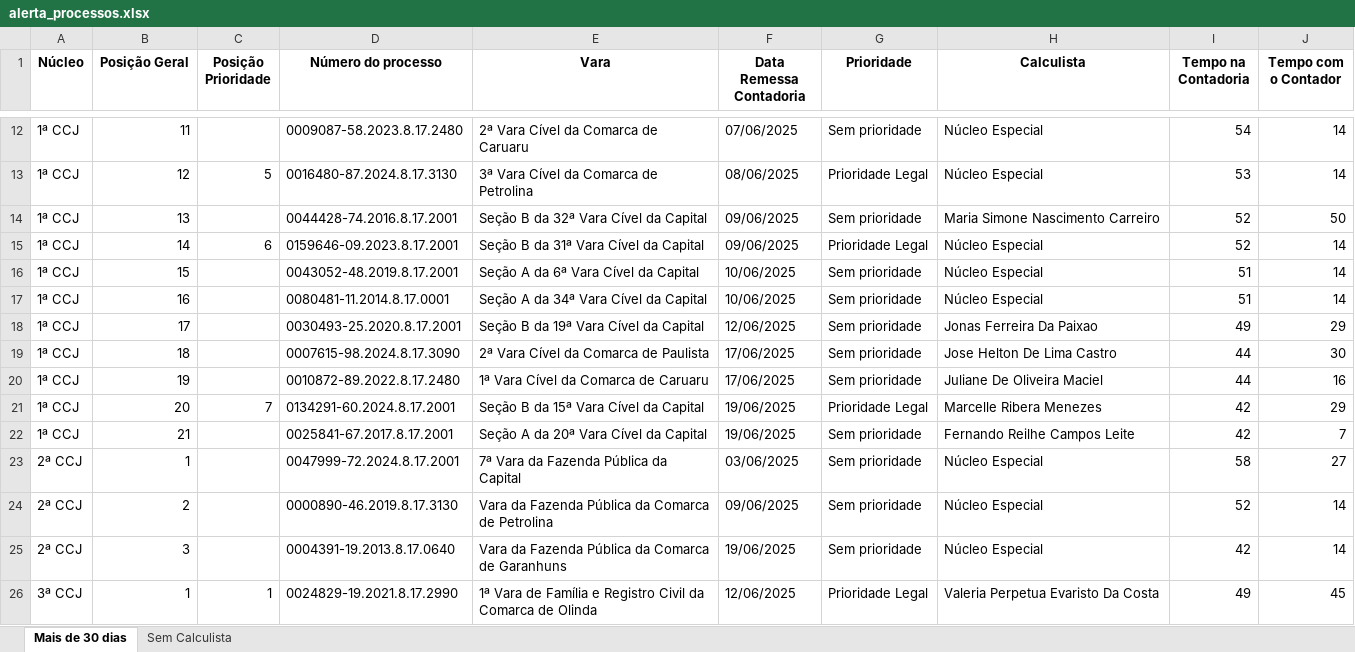
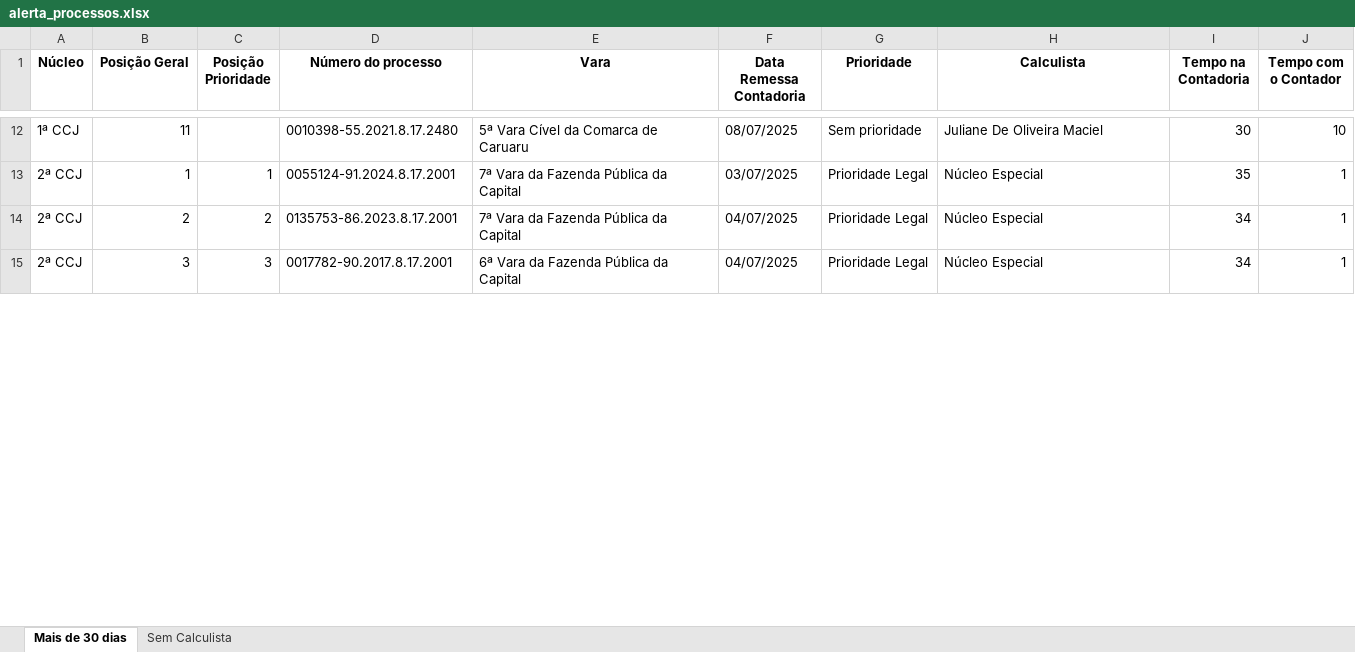
Before and after one commit to Fasri/analise_de, an Excel workbook: alerta_processos.xlsx, sheet Mais de 30 dias, drawn as a sheet; only a part is shown, gaps mark what is left out; values as stored, in another font and other column widths than the file's, no borders; removed rows and columns are numbered as before the commit, all else as after; the diff covers the shown part only; the diff names each change by its address in the sheet, - before the commit and + after, or states it on an @@ line.

```diff
--- a/alerta_processos.xlsx (sheet Mais de 30 dias)
+++ b/alerta_processos.xlsx (sheet Mais de 30 dias)
-D12 (Número do processo): 0009087-58.2023.8.17.2480
+D12 (Número do processo): 0010398-55.2021.8.17.2480
-E12 (Vara): 2ª Vara Cível da Comarca de Caruaru
+E12 (Vara): 5ª Vara Cível da Comarca de Caruaru
-F12 (Data Remessa Contadoria): 07/06/2025
+F12 (Data Remessa Contadoria): 08/07/2025
-H12 (Calculista): Núcleo Especial
+H12 (Calculista): Juliane De Oliveira Maciel
-I12 (Tempo na Contadoria): 54
+I12 (Tempo na Contadoria): 30
-J12 (Tempo com o Contador): 14
+J12 (Tempo com o Contador): 10
-row 13: 1ª CCJ | 12 | 5 | 0016480-87.2024.8.17.3130 | 3ª Vara Cível da Comarca de Petrolina | 08/06/2025 | Prioridade Legal | Núcleo Especial | 53 | 14
-row 14: 1ª CCJ | 13 |  | 0044428-74.2016.8.17.2001 | Seção B da 32ª Vara Cível da Capital | 09/06/2025 | Sem prioridade | Maria Simone Nascimento Carreiro | 52 | 50
-row 15: 1ª CCJ | 14 | 6 | 0159646-09.2023.8.17.2001 | Seção B da 31ª Vara Cível da Capital | 09/06/2025 | Prioridade Legal | Núcleo Especial | 52 | 14
-row 16: 1ª CCJ | 15 |  | 0043052-48.2019.8.17.2001 | Seção A da 6ª Vara Cível da Capital | 10/06/2025 | Sem prioridade | Núcleo Especial | 51 | 14
-row 17: 1ª CCJ | 16 |  | 0080481-11.2014.8.17.0001 | Seção A da 34ª Vara Cível da Capital | 10/06/2025 | Sem prioridade | Núcleo Especial | 51 | 14
-row 18: 1ª CCJ | 17 |  | 0030493-25.2020.8.17.2001 | Seção B da 19ª Vara Cível da Capital | 12/06/2025 | Sem prioridade | Jonas Ferreira Da Paixao | 49 | 29
-row 19: 1ª CCJ | 18 |  | 0007615-98.2024.8.17.3090 | 2ª Vara Cível da Comarca de Paulista | 17/06/2025 | Sem prioridade | Jose Helton De Lima Castro | 44 | 30
-row 20: 1ª CCJ | 19 |  | 0010872-89.2022.8.17.2480 | 1ª Vara Cível da Comarca de Caruaru | 17/06/2025 | Sem prioridade | Juliane De Oliveira Maciel | 44 | 16
-row 21: 1ª CCJ | 20 | 7 | 0134291-60.2024.8.17.2001 | Seção B da 15ª Vara Cível da Capital | 19/06/2025 | Prioridade Legal | Marcelle Ribera Menezes | 42 | 29
-row 22: 1ª CCJ | 21 |  | 0025841-67.2017.8.17.2001 | Seção A da 20ª Vara Cível da Capital | 19/06/2025 | Sem prioridade | Fernando Reilhe Campos Leite | 42 | 7
-C13 (Posição Prioridade): (empty)
+C13 (Posição Prioridade): 1
-D13 (Número do processo): 0047999-72.2024.8.17.2001
+D13 (Número do processo): 0055124-91.2024.8.17.2001
-F13 (Data Remessa Contadoria): 03/06/2025
+F13 (Data Remessa Contadoria): 03/07/2025
-G13:G15 (Prioridade): Sem prioridade
+G13:G15 (Prioridade): Prioridade Legal
-I13 (Tempo na Contadoria): 58
+I13 (Tempo na Contadoria): 35
-J13 (Tempo com o Contador): 27
+J13 (Tempo com o Contador): 1
-C14 (Posição Prioridade): (empty)
+C14 (Posição Prioridade): 2
-D14 (Número do processo): 0000890-46.2019.8.17.3130
+D14 (Número do processo): 0135753-86.2023.8.17.2001
-E14 (Vara): Vara da Fazenda Pública da Comarca de Petrolina
+E14 (Vara): 7ª Vara da Fazenda Pública da Capital
-F14 (Data Remessa Contadoria): 09/06/2025
+F14 (Data Remessa Contadoria): 04/07/2025
-I14 (Tempo na Contadoria): 52
+I14 (Tempo na Contadoria): 34
-J14:J15 (Tempo com o Contador): 14
+J14:J15 (Tempo com o Contador): 1
-C15 (Posição Prioridade): (empty)
+C15 (Posição Prioridade): 3
-D15 (Número do processo): 0004391-19.2013.8.17.0640
+D15 (Número do processo): 0017782-90.2017.8.17.2001
-E15 (Vara): Vara da Fazenda Pública da Comarca de Garanhuns
+E15 (Vara): 6ª Vara da Fazenda Pública da Capital
-F15 (Data Remessa Contadoria): 19/06/2025
+F15 (Data Remessa Contadoria): 04/07/2025
-I15 (Tempo na Contadoria): 42
+I15 (Tempo na Contadoria): 34
-row 26: 3ª CCJ | 1 | 1 | 0024829-19.2021.8.17.2990 | 1ª Vara de Família e Registro Civil da Comarca de Olinda | 12/06/2025 | Prioridade Legal | Valeria Perpetua Evaristo Da Costa | 49 | 45
```
Also changed, not shown: 58 added rows, 5 removed rows and 107 edited cells elsewhere in this sheet, sheet Sem Calculista, final_tempo_real.xlsx, quantidade_processos.xlsx, 3 other files.
